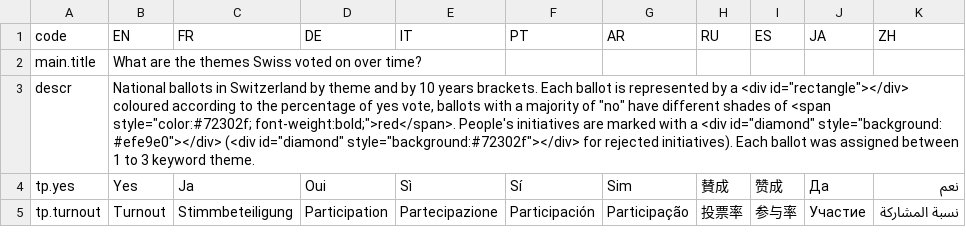
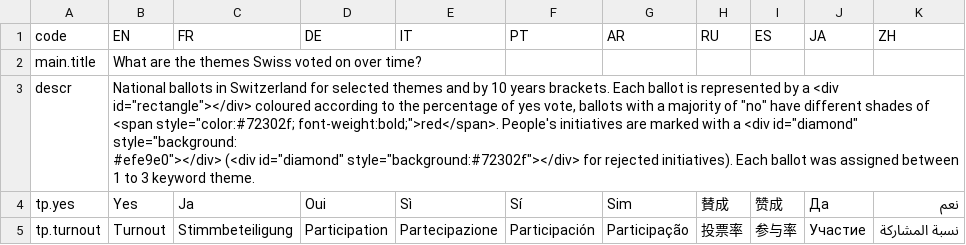
Before and after one commit to d-qn/2017_05_29_votesCH_keyword, a CSV file: input/Swiss national ballots - themes - txt.csv, drawn as a sheet; only a part is shown; the diff covers the shown part only.

```diff
--- a/input/Swiss national ballots - themes - txt.csv
+++ b/input/Swiss national ballots - themes - txt.csv
@@ -2,4 +2,4 @@ code,EN,FR,DE,IT,PT,AR,RU,ES,JA,ZH
 main.title,What are the themes Swiss voted on over time?,,,,,,,,,
-descr,"National ballots in Switzerland by theme and by 10 years brackets. Each ballot is represented by a <div id=""rectangle""></div> coloured according to the percentage of yes vote, ballots with a majority of ""no"" have different shades of <span style=""color:#72302f; font-weight:bold;"">red</span>. People's initiatives are marked with a  <div id=""diamond"" style=""background:
-#efe9e0""></div> (<div id=""diamond"" style=""background:#72302f""></div> for rejected initiatives). Each ballot was assigned between 1 to 3 keyword theme.",,,,,,,,,
+descr,"National ballots in Switzerland for selected themes and by 10 years brackets. Each ballot is represented by a <div id=""rectangle""></div> coloured according to the percentage of yes vote, ballots with a majority of ""no"" have different shades of <span style=""color:#72302f; font-weight:bold;"">red</span>. People's initiatives are marked with a  <div id=""diamond"" style=""background:
+#efe9e0""></div> (<div id=""diamond"" style=""background:#72302f""></div> for rejected initiatives). Each ballot was assigned between 1 to 3 keyword theme.",,,,,,,,,
 tp.yes,Yes,Ja,Oui,Sì,Sí,Sim,賛成,赞成,Да,نعم
```
Also changed, not shown: 2 added rows, 4 removed rows and 7 edited cells elsewhere in this file, data/VOTES_2017_05_30_clean.csv, 7 other files.
